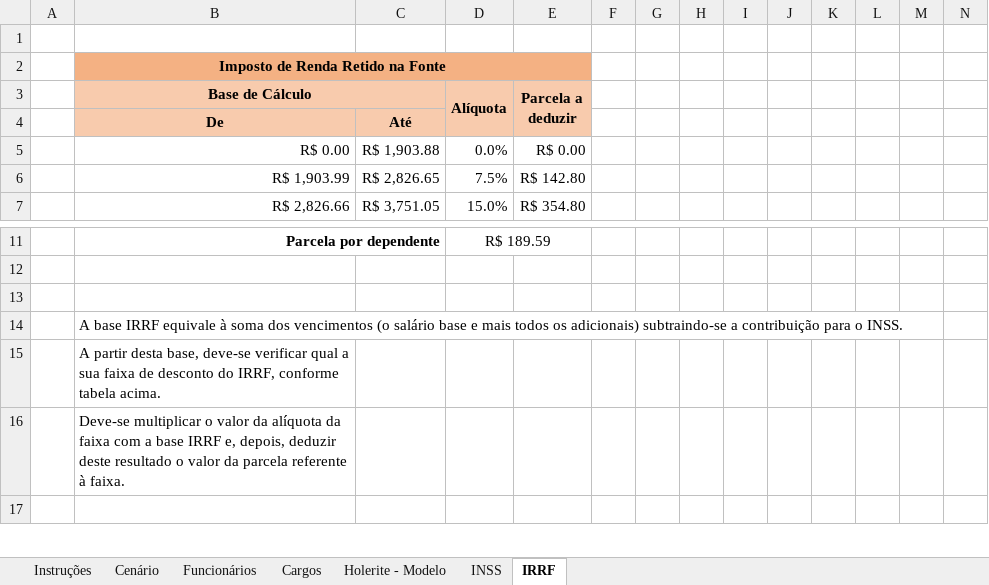
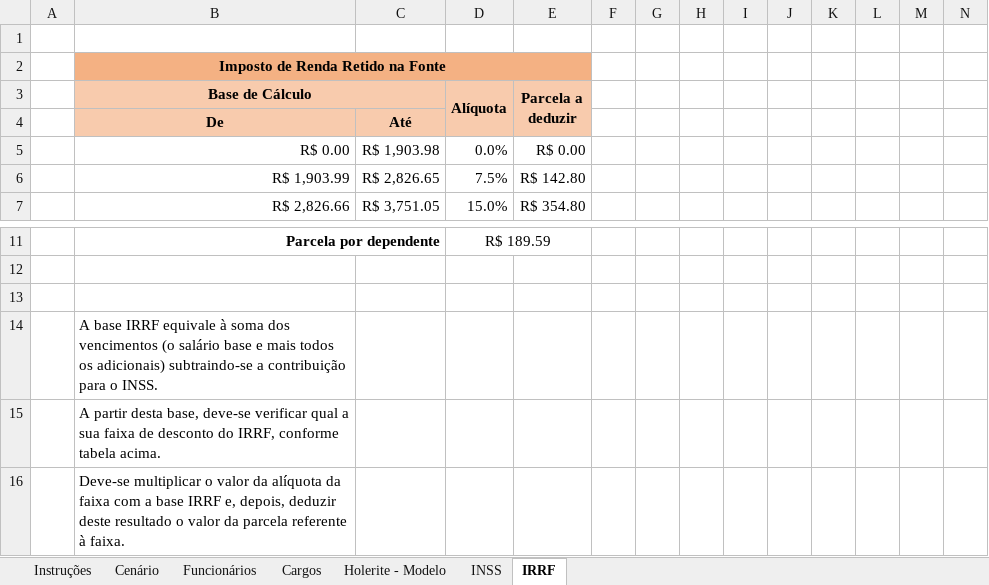
Before and after one commit to YuriAoyamaSE/codewars-II, an Excel workbook: Holerite.xlsx, sheet IRRF, drawn as a sheet; only a part is shown, gaps mark what is left out; the shorter side is filled out with more unchanged rows; values as stored, in another font and other column widths than the file's, no borders; charts and pictures not drawn; removed rows and columns are numbered as before the commit, all else as after; rows hold the shown columns only; the diff names each change by its address in the sheet, - before the commit and + after, or states it on an @@ line.

Commit message:
correção valor tabela irrf

```diff
--- a/Holerite.xlsx (sheet IRRF)
+++ b/Holerite.xlsx (sheet IRRF)
-C5: R$ 1,903.88
+C5: R$ 1,903.98
+row 13: (empty)
-B14 (Base de Cálculo): (empty)
+B14 (Base de Cálculo): A base IRRF equivale à soma dos vencimentos (o salário base e mais todos os adicionais) subtraindo-se a contribuição para o INSS.
-row 14:  | A base IRRF equivale à soma dos vencimentos (o salário base e mais todos os adicionais) subtraindo-se a contribuição para o INSS.
```
Also changed, not shown: charts or pictures, 2 other files.
